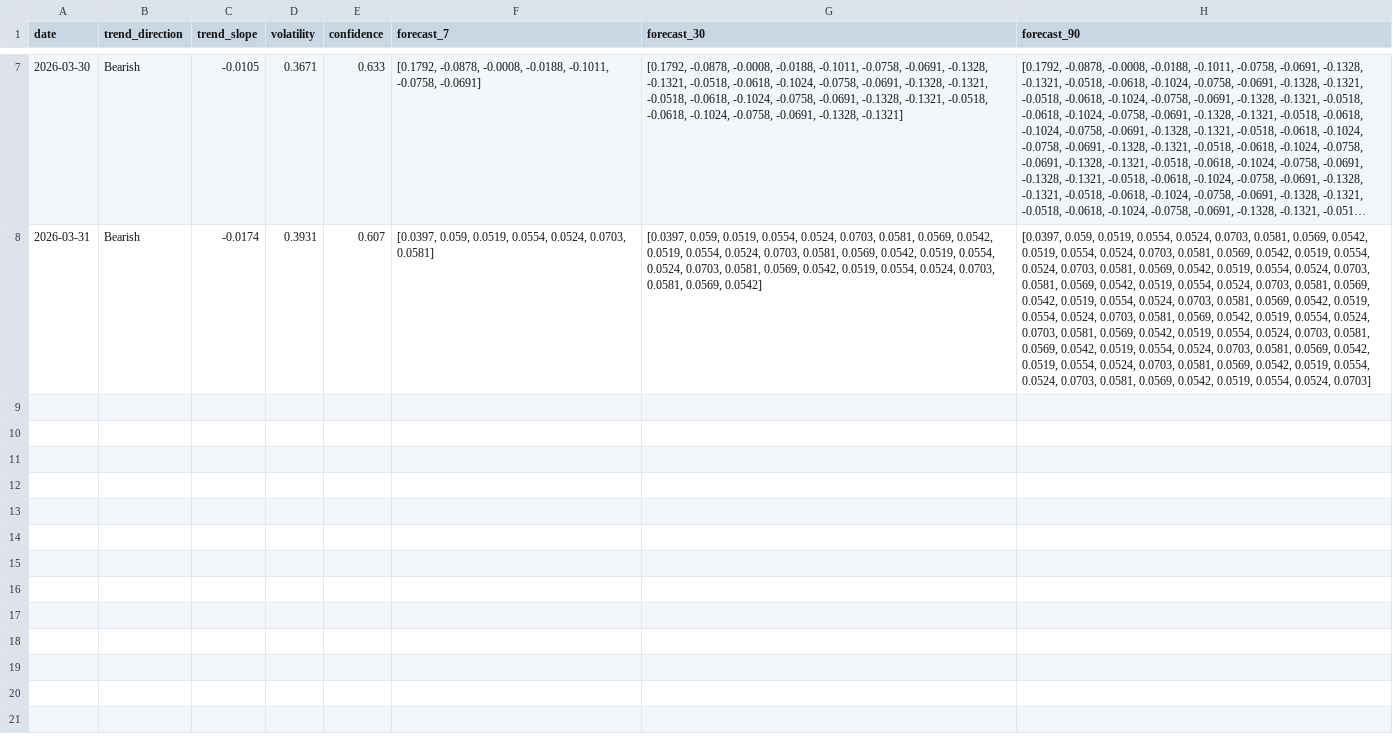
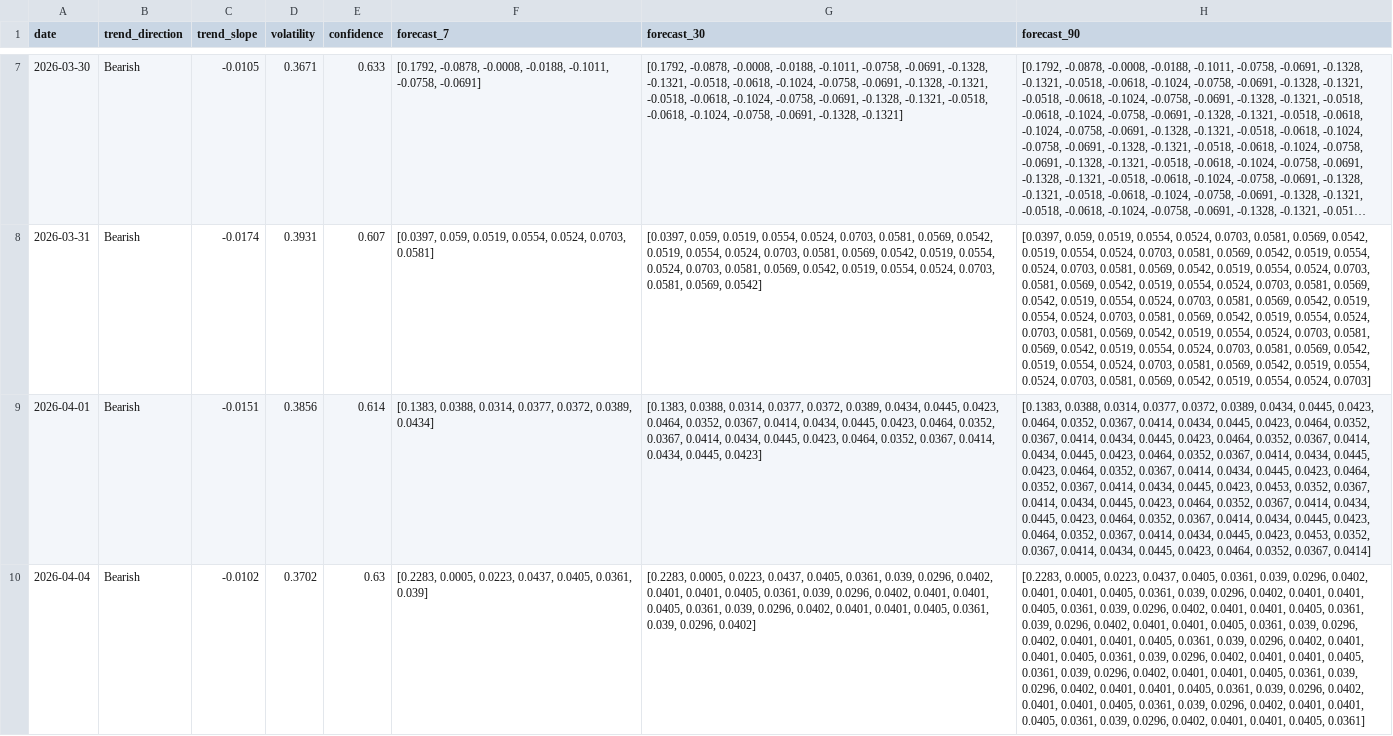
Before and after one commit to 2310Gayatri/AI-Ecommerce-Trend-Forecaster, a CSV file: data/processed/market_forecast_history.csv, drawn as a sheet; only a part is shown, gaps mark what is left out; long unchanged cells end in …; the diff names each change by its address in the sheet, - before the commit and + after, or states it on an @@ line.

Commit message:
feat: initialize market data processing pipeline and generate dashboard output files

```diff
--- a/data/processed/market_forecast_history.csv
+++ b/data/processed/market_forecast_history.csv
+row 9: 2026-04-01 | Bearish | -0.0151 | 0.3856 | 0.614 | [0.1383, 0.0388, 0.0314, 0.0377, 0.0372, 0.0389, 0.0434] | [0.1383, 0.0388, 0.0314, 0.0377, 0.0372, 0.0389, 0.0434, 0.0445, 0.0423, 0.0464, 0.0352, 0.0367, 0.0414, 0.0434, 0.0445, 0.0423, 0.0464, 0.0352, 0.0367, 0.0414, 0.0434, 0.0445, 0.0423, 0.0464, 0.0352, 0.0367, 0.0414, 0.0434, 0.0445, 0.0423] | [0.1383, 0.0388, 0.0314, 0.0377, 0.0372, 0.0389, 0.0434, 0.0445, 0.0423, 0.0464, 0.0352, 0.0367, 0.0414, 0.0434, 0.0445, 0.0423, 0.0464, 0.0352, 0.0367, 0.0414, 0.0434, 0.0445, 0.0423, 0.0464, 0.0352, 0.0367, 0.0414, 0.0434, 0.0445, 0.0423, 0.0464, 0.0352, 0.0367, 0.0414, 0.0434, 0.0445, 0.0423, 0.0464, 0.0352, 0.0367, 0.0414, 0.0434, 0.0445, 0.0423, 0.0464, 0.0352, 0.0367, 0.0414, 0.0434, 0.0445, 0.0423, 0.0453, 0.0352, 0.0367, 0.0414, 0.0434, 0.0445, 0.0423, 0.0464, 0.0352, 0.0367, 0.0414, 0.0434, 0.0445, 0.0423, 0.0464, 0.0352, 0.0367, 0.0414, 0.0434, 0.0445, 0.0423, 0.0464, 0.0352, 0.0367, 0.0414, 0.0434, 0.0445, 0.0423, 0.0453, 0.0352, 0.0367, 0.0414, 0.0434, 0.0445, 0.0423, 0.0464, 0.0352, 0.0367, 0.0414]
+row 10: 2026-04-04 | Bearish | -0.0102 | 0.3702 | 0.63 | [0.2283, 0.0005, 0.0223, 0.0437, 0.0405, 0.0361, 0.039] | [0.2283, 0.0005, 0.0223, 0.0437, 0.0405, 0.0361, 0.039, 0.0296, 0.0402, 0.0401, 0.0401, 0.0405, 0.0361, 0.039, 0.0296, 0.0402, 0.0401, 0.0401, 0.0405, 0.0361, 0.039, 0.0296, 0.0402, 0.0401, 0.0401, 0.0405, 0.0361, 0.039, 0.0296, 0.0402] | [0.2283, 0.0005, 0.0223, 0.0437, 0.0405, 0.0361, 0.039, 0.0296, 0.0402, 0.0401, 0.0401, 0.0405, 0.0361, 0.039, 0.0296, 0.0402, 0.0401, 0.0401, 0.0405, 0.0361, 0.039, 0.0296, 0.0402, 0.0401, 0.0401, 0.0405, 0.0361, 0.039, 0.0296, 0.0402, 0.0401, 0.0401, 0.0405, 0.0361, 0.039, 0.0296, 0.0402, 0.0401, 0.0401, 0.0405, 0.0361, 0.039, 0.0296, 0.0402, 0.0401, 0.0401, 0.0405, 0.0361, 0.039, 0.0296, 0.0402, 0.0401, 0.0401, 0.0405, 0.0361, 0.039, 0.0296, 0.0402, 0.0401, 0.0401, 0.0405, 0.0361, 0.039, 0.0296, 0.0402, 0.0401, 0.0401, 0.0405, 0.0361, 0.039, 0.0296, 0.0402, 0.0401, 0.0401, 0.0405, 0.0361, 0.039, 0.0296, 0.0402, 0.0401, 0.0401, 0.0405, 0.0361, 0.039, 0.0296, 0.0402, 0.0401, 0.0401, 0.0405, 0.0361]
```
Also changed, not shown: data/processed/brand_daily_metrics.csv, data/processed/daily_market_metrics.csv, 10 other files.
